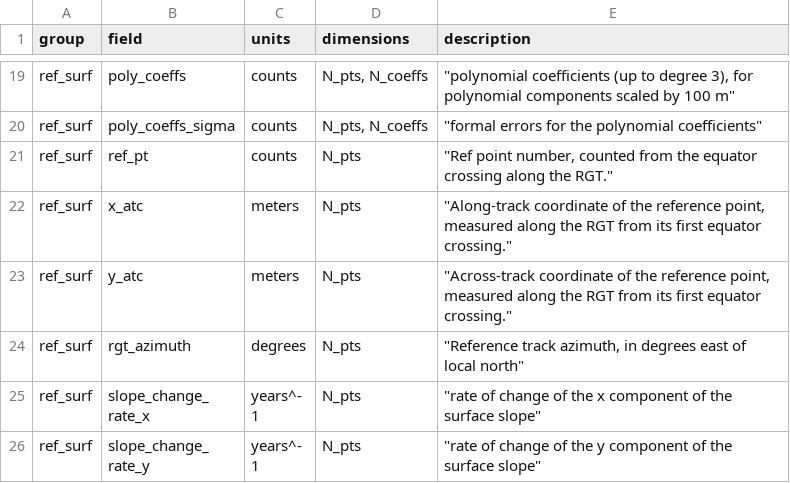
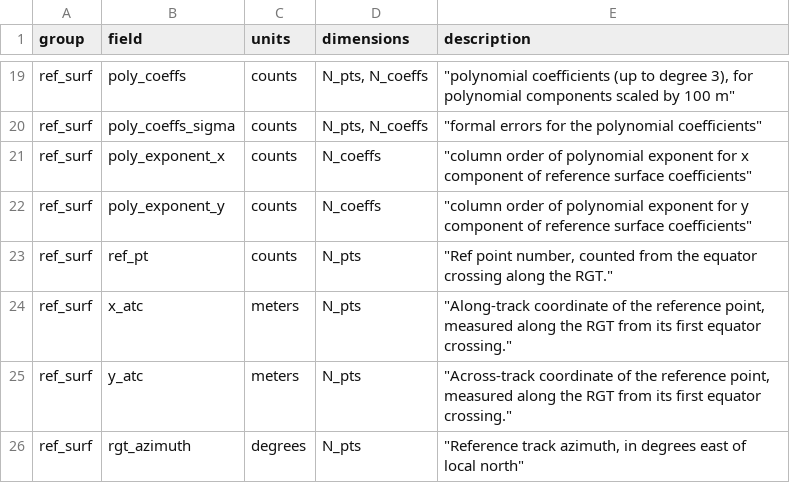
Before and after one commit to suzanne64/ATL11, a CSV file: ATL11_output_attrs.csv, drawn as a sheet; only a part is shown, gaps mark what is left out; the shorter side is filled out with more unchanged rows; the diff names each change by its address in the sheet, - before the commit and + after, or states it on an @@ line.

Commit message:
add two variables in ref_surf/ group, called poly_exponent_x and poly_exponent_y

```diff
--- a/ATL11_output_attrs.csv
+++ b/ATL11_output_attrs.csv
+row 21: ref_surf | poly_exponent_x | counts | N_coeffs | "column order of polynomial exponent for x component of reference surface coefficients"
+row 22: ref_surf | poly_exponent_y | counts | N_coeffs | "column order of polynomial exponent for y component of reference surface coefficients"
```
Also changed, not shown: 1 other file.
